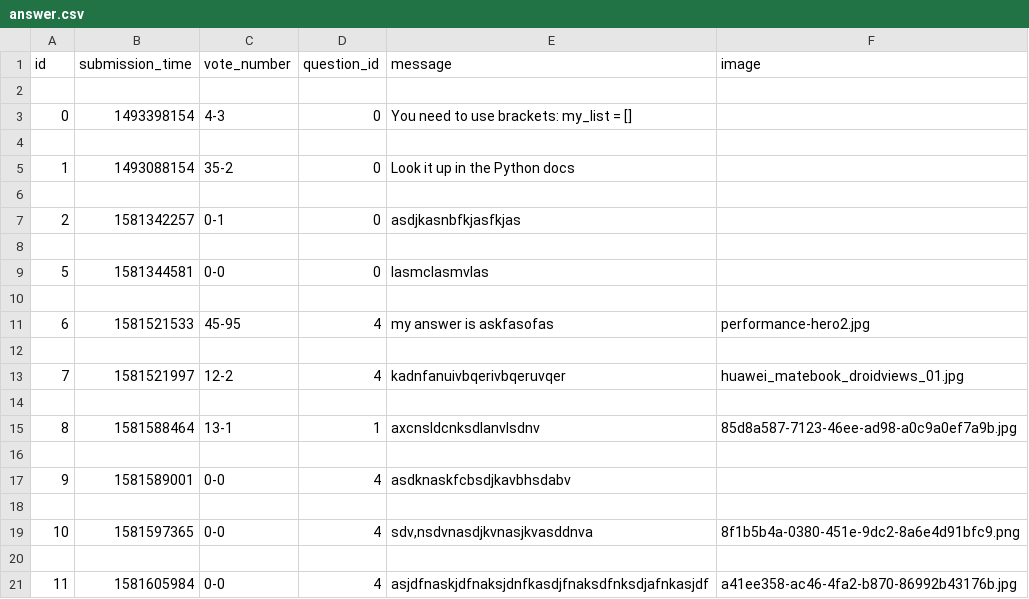
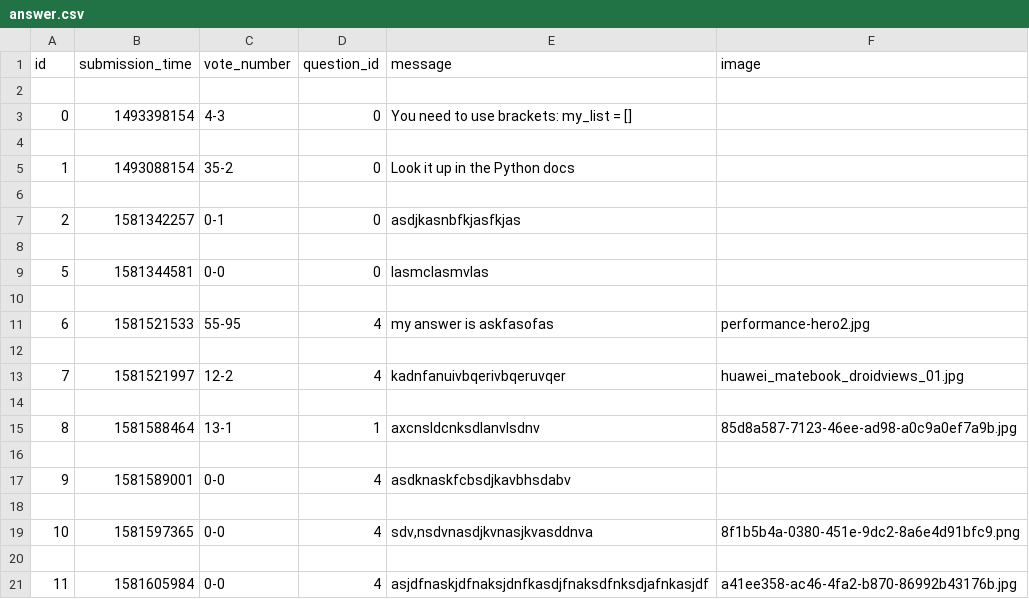
Before and after one commit to BogdanGheboianu/ask-mate-python, a CSV file: sample_data/answer.csv, drawn as a sheet.

```diff
--- a/sample_data/answer.csv
+++ b/sample_data/answer.csv
@@ -10,3 +10,3 @@ id,submission_time,vote_number,question_id,message,image
 
-6,1581521533,45-95,4,my answer is askfasofas,performance-hero2.jpg
+6,1581521533,55-95,4,my answer is askfasofas,performance-hero2.jpg
 
```
Also changed, not shown: sample_data/question.csv.
